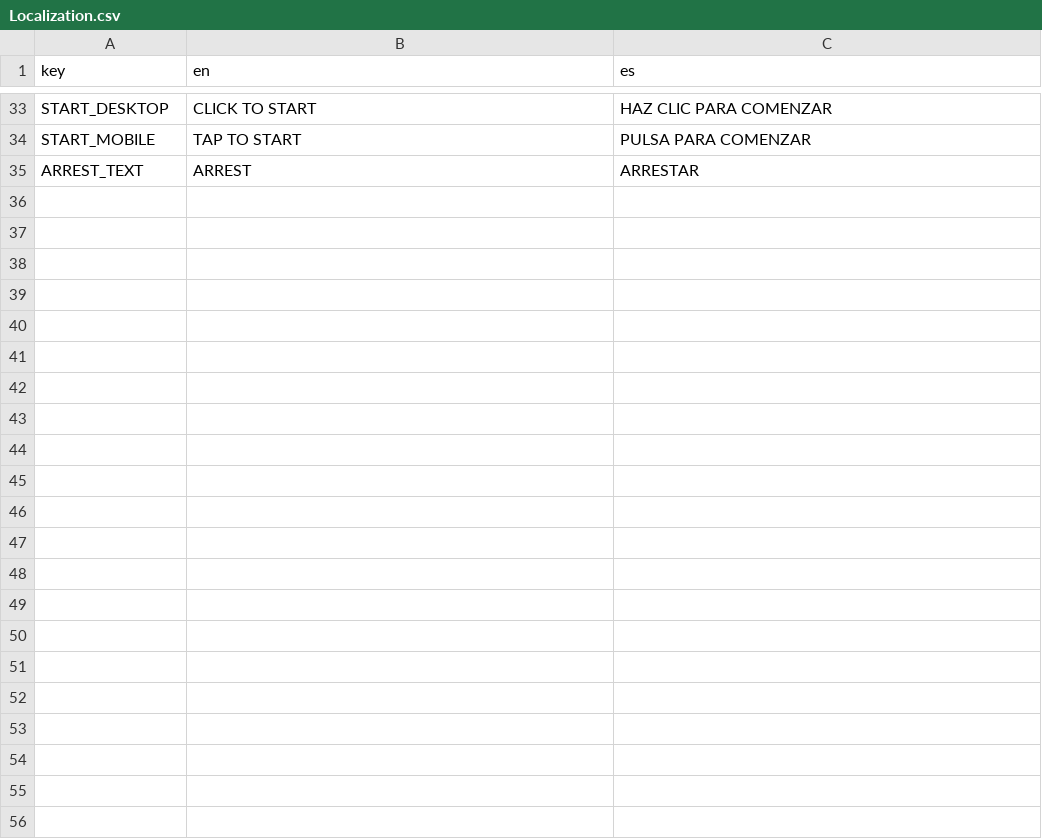
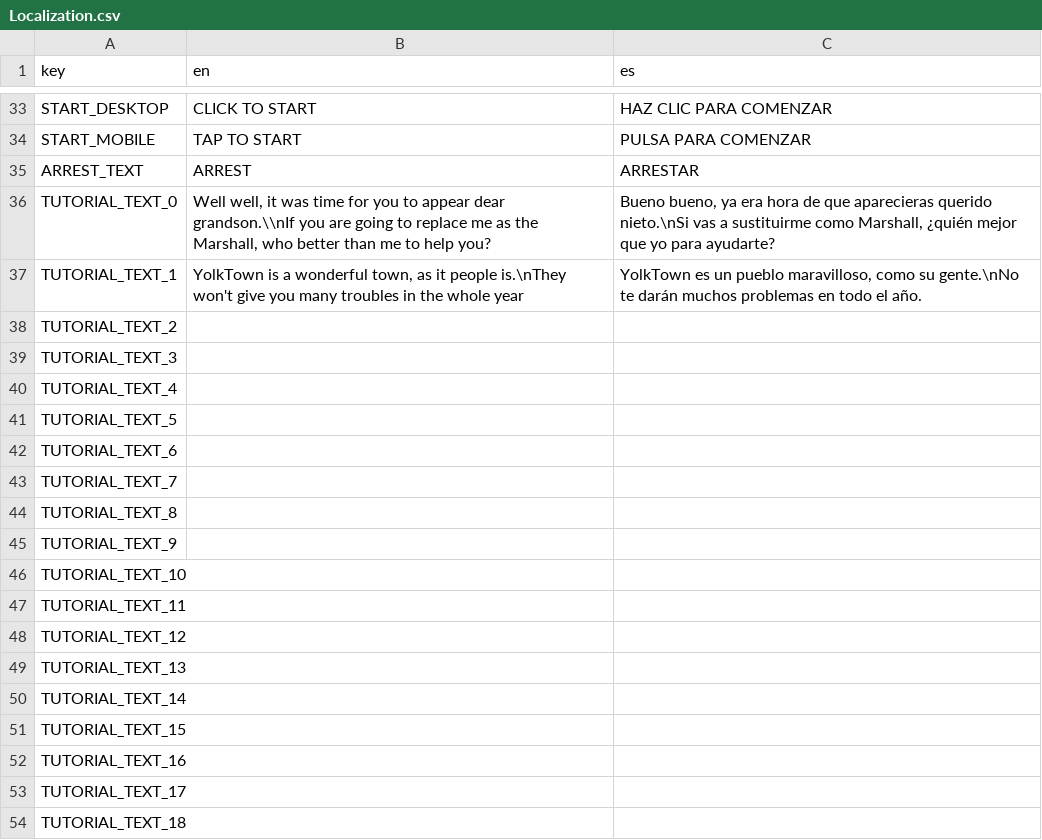
Before and after one commit to lightningopal/Juegos-para-Web-y-Redes-Sociales---Unity, a CSV file: Project Towns/Assets/Resources/Localization.csv, drawn as a sheet; only a part is shown, gaps mark what is left out; the diff covers the shown part only; the diff names each change by its address in the sheet, - before the commit and + after, or states it on an @@ line.

```diff
--- a/Project Towns/Assets/Resources/Localization.csv
+++ b/Project Towns/Assets/Resources/Localization.csv
+row 36: TUTORIAL_TEXT_0 | Well well, it was time for you to appear dear grandson.\\nIf you are going to replace me as the Marshall, who better than me to help you? | Bueno bueno, ya era hora de que aparecieras querido nieto.\nSi vas a sustituirme como Marshall, ¿quién mejor que yo para ayudarte?
+row 37: TUTORIAL_TEXT_1 | YolkTown is a wonderful town, as it people is.\nThey won't give you many troubles in the whole year | YolkTown es un pueblo maravilloso, como su gente.\nNo te darán muchos problemas en todo el año.
+row 38: TUTORIAL_TEXT_2
+row 39: TUTORIAL_TEXT_3
+row 40: TUTORIAL_TEXT_4
+row 41: TUTORIAL_TEXT_5
+row 42: TUTORIAL_TEXT_6
+row 43: TUTORIAL_TEXT_7
+row 44: TUTORIAL_TEXT_8
+row 45: TUTORIAL_TEXT_9
+row 46: TUTORIAL_TEXT_10
+row 47: TUTORIAL_TEXT_11
+row 48: TUTORIAL_TEXT_12
+row 49: TUTORIAL_TEXT_13
+row 50: TUTORIAL_TEXT_14
+row 51: TUTORIAL_TEXT_15
+row 52: TUTORIAL_TEXT_16
+row 53: TUTORIAL_TEXT_17
+row 54: TUTORIAL_TEXT_18
```
Also changed, not shown: 37 added rows elsewhere in this file, 7 other files.
